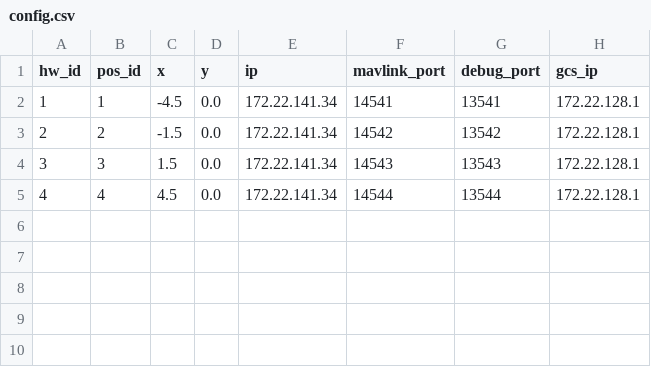
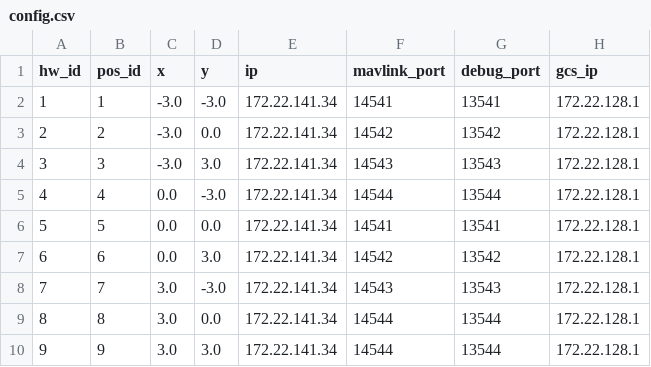
Before and after one commit to chienpc02/LS_Drone, a CSV file: config.csv, drawn as a sheet.

```diff
--- a/config.csv
+++ b/config.csv
@@ -1,5 +1,10 @@
 hw_id,pos_id,x,y,ip,mavlink_port,debug_port,gcs_ip
-1,1,-4.5,0.0,172.22.141.34,14541,13541,172.22.128.1
-2,2,-1.5,0.0,172.22.141.34,14542,13542,172.22.128.1
-3,3,1.5,0.0,172.22.141.34,14543,13543,172.22.128.1
-4,4,4.5,0.0,172.22.141.34,14544,13544,172.22.128.1
+1,1,-3.0,-3.0,172.22.141.34,14541,13541,172.22.128.1
+2,2,-3.0,0.0,172.22.141.34,14542,13542,172.22.128.1
+3,3,-3.0,3.0,172.22.141.34,14543,13543,172.22.128.1
+4,4,0.0,-3.0,172.22.141.34,14544,13544,172.22.128.1
+5,5,0.0,0.0,172.22.141.34,14541,13541,172.22.128.1
+6,6,0.0,3.0,172.22.141.34,14542,13542,172.22.128.1
+7,7,3.0,-3.0,172.22.141.34,14543,13543,172.22.128.1
+8,8,3.0,0.0,172.22.141.34,14544,13544,172.22.128.1
+9,9,3.0,3.0,172.22.141.34,14544,13544,172.22.128.1
```
Also changed, not shown: multiple_sitl/config.csv, 21 other files.
